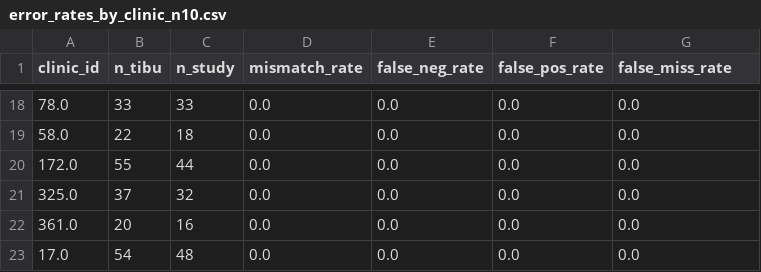
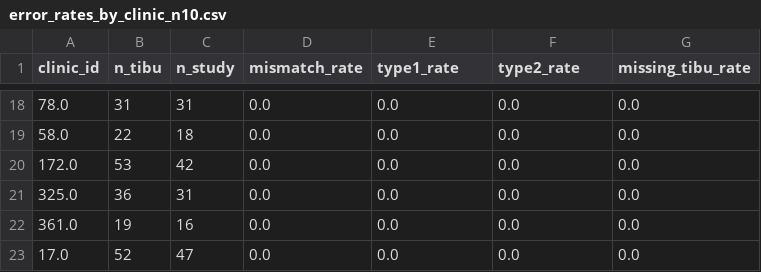
Before and after one commit to jennyzhao8/UROP-Keheala, a CSV file: output/error_rates_by_clinic_n10.csv, drawn as a sheet; only a part is shown, gaps mark what is left out; the diff covers the shown part only.

```diff
--- a/output/error_rates_by_clinic_n10.csv
+++ b/output/error_rates_by_clinic_n10.csv
@@ -1 +1 @@
-clinic_id,n_tibu,n_study,mismatch_rate,false_neg_rate,false_pos_rate,false_miss_rate
+clinic_id,n_tibu,n_study,mismatch_rate,type1_rate,type2_rate,missing_tibu_rate
@@ -18,6 +18,6 @@ clinic_id,n_tibu,n_study,mismatch_rate,false_neg_rate,false_pos_rate,false_miss_
-78.0,33,33,0.0,0.0,0.0,0.0
+78.0,31,31,0.0,0.0,0.0,0.0
 58.0,22,18,0.0,0.0,0.0,0.0
-172.0,55,44,0.0,0.0,0.0,0.0
-325.0,37,32,0.0,0.0,0.0,0.0
-361.0,20,16,0.0,0.0,0.0,0.0
-17.0,54,48,0.0,0.0,0.0,0.0
+172.0,53,42,0.0,0.0,0.0,0.0
+325.0,36,31,0.0,0.0,0.0,0.0
+361.0,19,16,0.0,0.0,0.0,0.0
+17.0,52,47,0.0,0.0,0.0,0.0
```
Also changed, not shown: 2 added rows, 2 removed rows and 56 edited cells elsewhere in this file, output/error_rates_by_clinic.csv, output/error_rates_by_outcome.csv, 27 other files.
